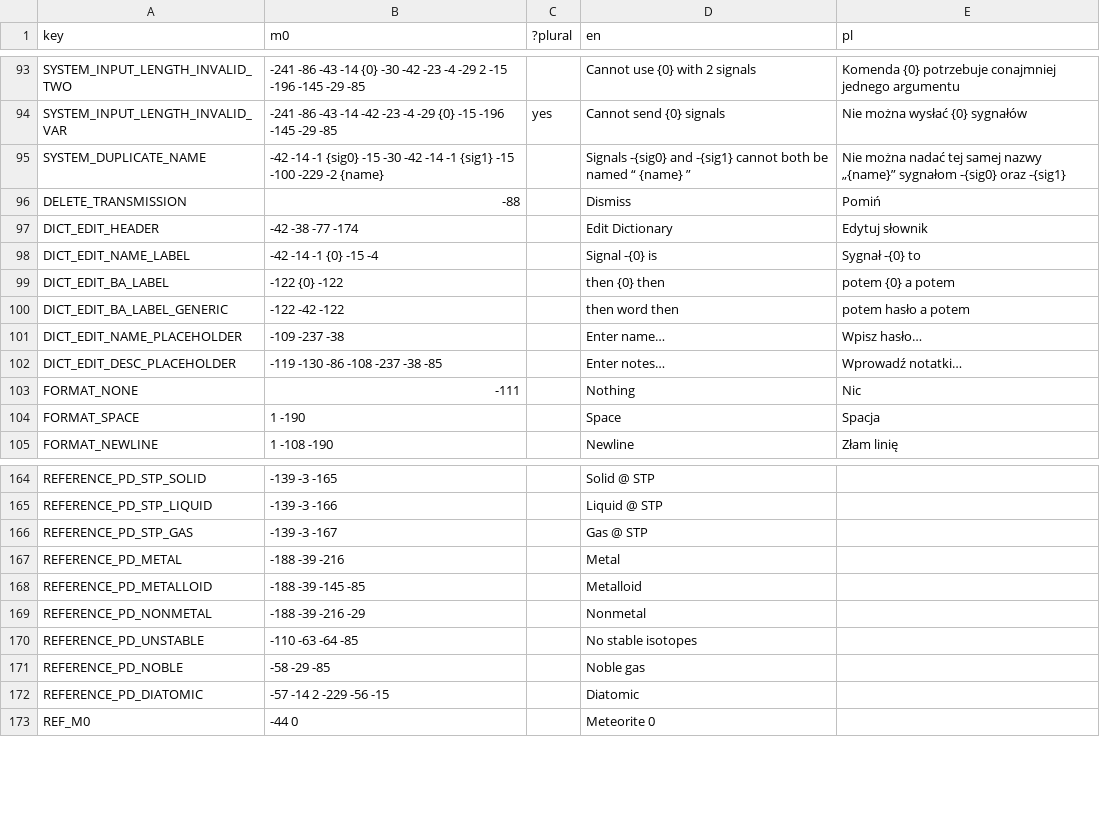
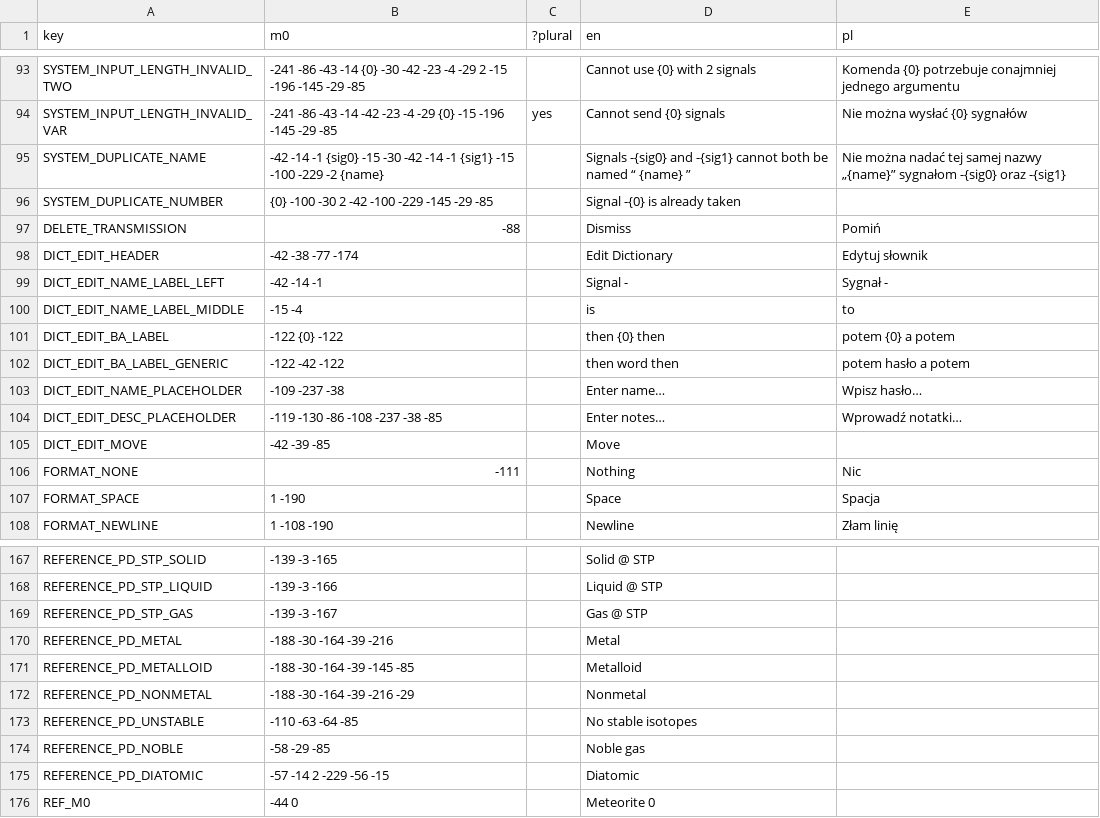
Before and after one commit to A5TR0spud/dscr_asterclient, a CSV file: Localization/lang.csv, drawn as a sheet; only a part is shown, gaps mark what is left out.

Commit message:
add ability to move signal numbers

```diff
--- a/Localization/lang.csv
+++ b/Localization/lang.csv
@@ -97,5 +97,7 @@ SYSTEM_INPUT_LENGTH_INVALID_VAR,-241 -86 -43 -14 -42 -23 -4 -29 {0} -15 -196 -14
 SYSTEM_DUPLICATE_NAME,-42 -14 -1 {sig0} -15 -30 -42 -14 -1 {sig1} -15 -100 -229 -2 {name},,Signals -{sig0} and -{sig1} cannot both be named “ {name} ”,Nie można nadać tej samej nazwy „{name}” sygnałom -{sig0} oraz -{sig1}
+SYSTEM_DUPLICATE_NUMBER,{0} -100 -30 2 -42 -100 -229 -145 -29 -85,,Signal -{0} is already taken,
 DELETE_TRANSMISSION,-88,,Dismiss,Pomiń
 DICT_EDIT_HEADER,-42 -38 -77 -174,,Edit Dictionary,Edytuj słownik
-DICT_EDIT_NAME_LABEL,-42 -14 -1 {0} -15 -4,,Signal -{0} is,Sygnał -{0} to
+DICT_EDIT_NAME_LABEL_LEFT,-42 -14 -1,,Signal -,Sygnał -
+DICT_EDIT_NAME_LABEL_MIDDLE,-15 -4,,is,to
 DICT_EDIT_BA_LABEL,-122 {0} -122,,then {0} then,potem {0} a potem
@@ -104,2 +106,3 @@ DICT_EDIT_NAME_PLACEHOLDER,-109 -237 -38,,Enter name…,Wpisz hasło…
 DICT_EDIT_DESC_PLACEHOLDER,-119 -130 -86 -108 -237 -38 -85,,Enter notes…,Wprowadź notatki…
+DICT_EDIT_MOVE,-42 -39 -85,,Move,
 FORMAT_NONE,-111,,Nothing,Nic
@@ -168,5 +171,5 @@ REFERENCE_PD_STP_LIQUID,-139 -3 -166,,Liquid @ STP,
 REFERENCE_PD_STP_GAS,-139 -3 -167,,Gas @ STP,
-REFERENCE_PD_METAL,-188 -39 -216,,Metal,
-REFERENCE_PD_METALLOID,-188 -39 -145 -85,,Metalloid,
-REFERENCE_PD_NONMETAL,-188 -39 -216 -29,,Nonmetal,
+REFERENCE_PD_METAL,-188 -30 -164 -39 -216,,Metal,
+REFERENCE_PD_METALLOID,-188 -30 -164 -39 -145 -85,,Metalloid,
+REFERENCE_PD_NONMETAL,-188 -30 -164 -39 -216 -29,,Nonmetal,
 REFERENCE_PD_UNSTABLE,-110 -63 -64 -85,,No stable isotopes,
```
Also changed, not shown: 16 other files.
